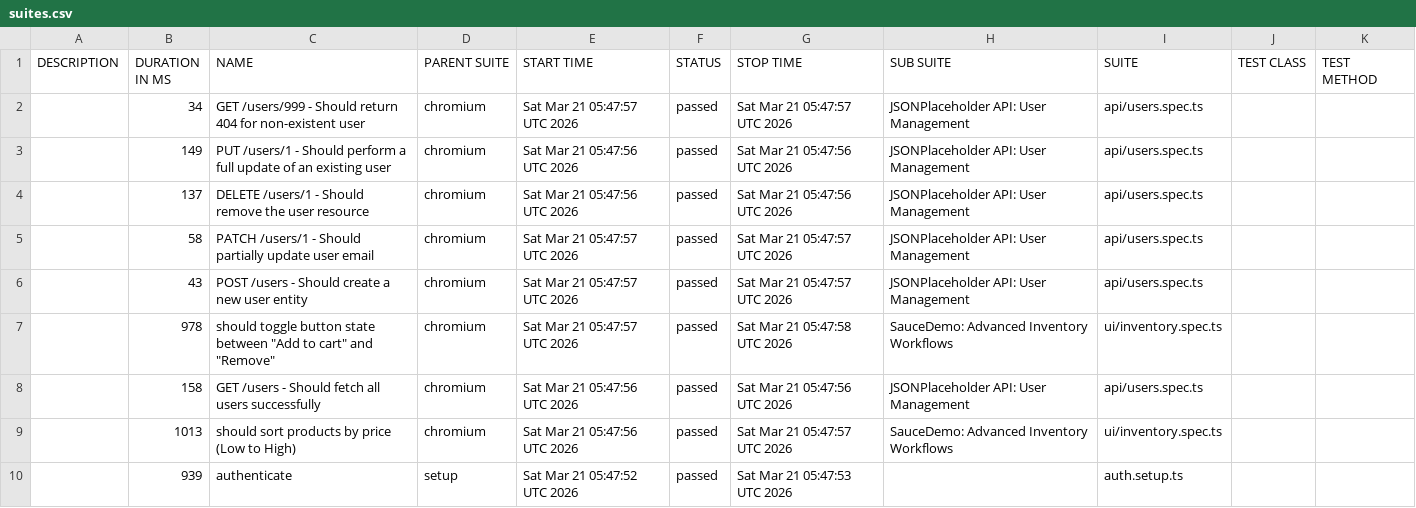
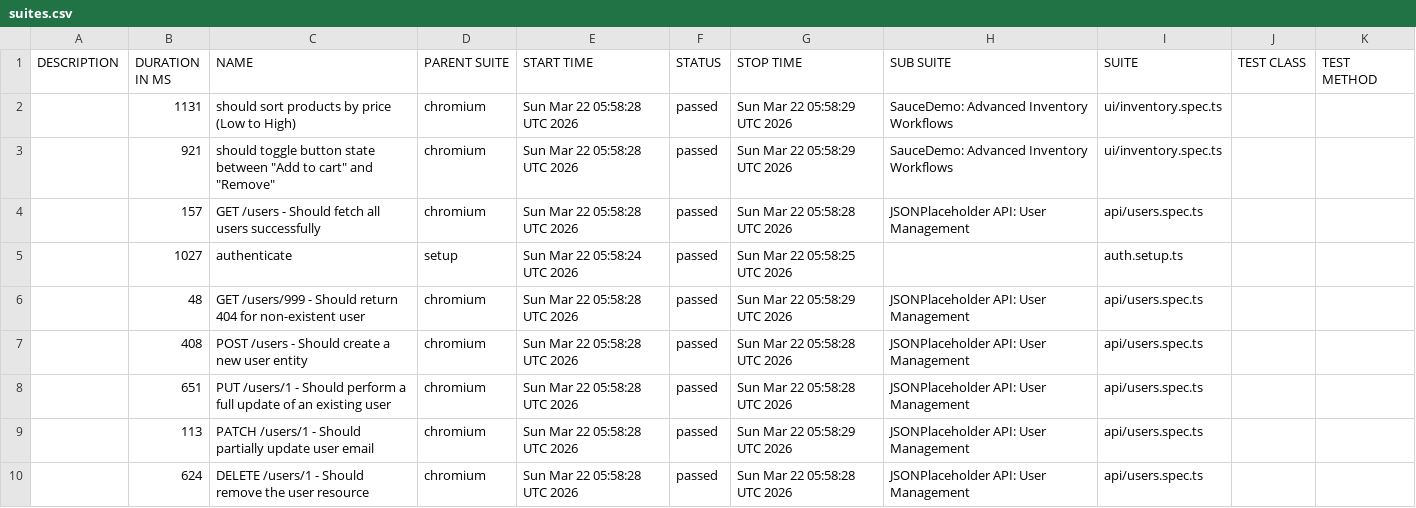
Before and after one commit to QAhmet1/soucedemo_playwright, a CSV file: data/suites.csv, drawn as a sheet.

```diff
--- a/data/suites.csv
+++ b/data/suites.csv
@@ -1,10 +1,10 @@
 "DESCRIPTION","DURATION IN MS","NAME","PARENT SUITE","START TIME","STATUS","STOP TIME","SUB SUITE","SUITE","TEST CLASS","TEST METHOD"
-"","34","GET /users/999 - Should return 404 for non-existent user","chromium","Sat Mar 21 05:47:57 UTC 2026","passed","Sat Mar 21 05:47:57 UTC 2026","JSONPlaceholder API: User Management","api/users.spec.ts","",""
-"","149","PUT /users/1 - Should perform a full update of an existing user","chromium","Sat Mar 21 05:47:56 UTC 2026","passed","Sat Mar 21 05:47:56 UTC 2026","JSONPlaceholder API: User Management","api/users.spec.ts","",""
-"","137","DELETE /users/1 - Should remove the user resource","chromium","Sat Mar 21 05:47:56 UTC 2026","passed","Sat Mar 21 05:47:56 UTC 2026","JSONPlaceholder API: User Management","api/users.spec.ts","",""
-"","58","PATCH /users/1 - Should partially update user email","chromium","Sat Mar 21 05:47:57 UTC 2026","passed","Sat Mar 21 05:47:57 UTC 2026","JSONPlaceholder API: User Management","api/users.spec.ts","",""
-"","43","POST /users - Should create a new user entity","chromium","Sat Mar 21 05:47:57 UTC 2026","passed","Sat Mar 21 05:47:57 UTC 2026","JSONPlaceholder API: User Management","api/users.spec.ts","",""
-"","978","should toggle button state between ""Add to cart"" and ""Remove""","chromium","Sat Mar 21 05:47:57 UTC 2026","passed","Sat Mar 21 05:47:58 UTC 2026","SauceDemo: Advanced Inventory Workflows","ui/inventory.spec.ts","",""
-"","158","GET /users - Should fetch all users successfully","chromium","Sat Mar 21 05:47:56 UTC 2026","passed","Sat Mar 21 05:47:56 UTC 2026","JSONPlaceholder API: User Management","api/users.spec.ts","",""
-"","1013","should sort products by price (Low to High)","chromium","Sat Mar 21 05:47:56 UTC 2026","passed","Sat Mar 21 05:47:57 UTC 2026","SauceDemo: Advanced Inventory Workflows","ui/inventory.spec.ts","",""
-"","939","authenticate","setup","Sat Mar 21 05:47:52 UTC 2026","passed","Sat Mar 21 05:47:53 UTC 2026","","auth.setup.ts","",""
+"","1131","should sort products by price (Low to High)","chromium","Sun Mar 22 05:58:28 UTC 2026","passed","Sun Mar 22 05:58:29 UTC 2026","SauceDemo: Advanced Inventory Workflows","ui/inventory.spec.ts","",""
+"","921","should toggle button state between ""Add to cart"" and ""Remove""","chromium","Sun Mar 22 05:58:28 UTC 2026","passed","Sun Mar 22 05:58:29 UTC 2026","SauceDemo: Advanced Inventory Workflows","ui/inventory.spec.ts","",""
+"","157","GET /users - Should fetch all users successfully","chromium","Sun Mar 22 05:58:28 UTC 2026","passed","Sun Mar 22 05:58:28 UTC 2026","JSONPlaceholder API: User Management","api/users.spec.ts","",""
+"","1027","authenticate","setup","Sun Mar 22 05:58:24 UTC 2026","passed","Sun Mar 22 05:58:25 UTC 2026","","auth.setup.ts","",""
+"","48","GET /users/999 - Should return 404 for non-existent user","chromium","Sun Mar 22 05:58:28 UTC 2026","passed","Sun Mar 22 05:58:29 UTC 2026","JSONPlaceholder API: User Management","api/users.spec.ts","",""
+"","408","POST /users - Should create a new user entity","chromium","Sun Mar 22 05:58:28 UTC 2026","passed","Sun Mar 22 05:58:28 UTC 2026","JSONPlaceholder API: User Management","api/users.spec.ts","",""
+"","651","PUT /users/1 - Should perform a full update of an existing user","chromium","Sun Mar 22 05:58:28 UTC 2026","passed","Sun Mar 22 05:58:28 UTC 2026","JSONPlaceholder API: User Management","api/users.spec.ts","",""
+"","113","PATCH /users/1 - Should partially update user email","chromium","Sun Mar 22 05:58:28 UTC 2026","passed","Sun Mar 22 05:58:29 UTC 2026","JSONPlaceholder API: User Management","api/users.spec.ts","",""
+"","624","DELETE /users/1 - Should remove the user resource","chromium","Sun Mar 22 05:58:28 UTC 2026","passed","Sun Mar 22 05:58:28 UTC 2026","JSONPlaceholder API: User Management","api/users.spec.ts","",""
```
Also changed, not shown: 39 other files.
